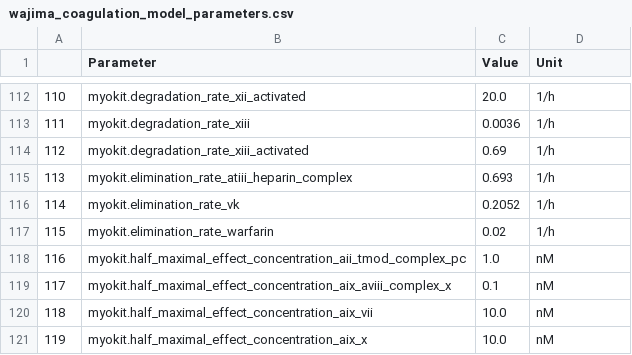
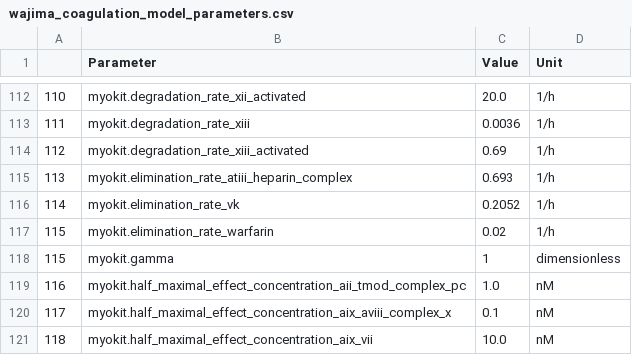
Before and after one commit to DavAug/mipd-warfarin, a CSV file: models/wajima_coagulation_model_parameters.csv, drawn as a sheet; only a part is shown, gaps mark what is left out; the shorter side is filled out with more unchanged rows.

```diff
--- a/models/wajima_coagulation_model_parameters.csv
+++ b/models/wajima_coagulation_model_parameters.csv
@@ -117,2 +117,3 @@
 115,myokit.elimination_rate_warfarin,0.02,1/h
+115,myokit.gamma,1,dimensionless
 116,myokit.half_maximal_effect_concentration_aii_tmod_complex_pc,1.0,nM
```
Also changed, not shown: models/hartmann_coagulation_model_parameters.csv, models/wajima_inr_test_model_parameters.csv, 3 other files.
